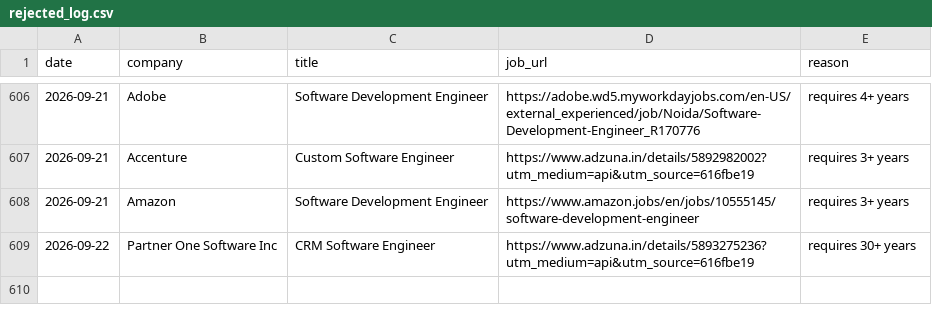
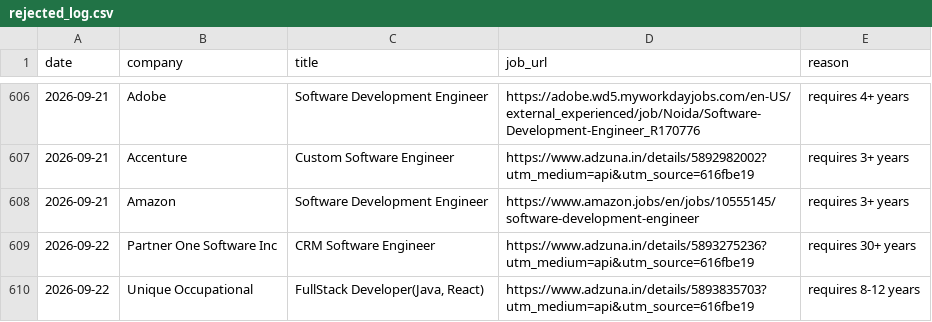
Before and after one commit to gopalverma416/jobhunt-autopilot, a CSV file: rejected_log.csv, drawn as a sheet; only a part is shown, gaps mark what is left out; the diff names each change by its address in the sheet, - before the commit and + after, or states it on an @@ line.

```diff
--- a/rejected_log.csv
+++ b/rejected_log.csv
+row 610: 2026-09-22 | Unique Occupational | FullStack Developer(Java, React) | https://www.adzuna.in/details/5893835703?utm_medium=api&utm_source=616fbe19 | requires 8-12 years
```
Also changed, not shown: tracker.csv, 2 other files.
